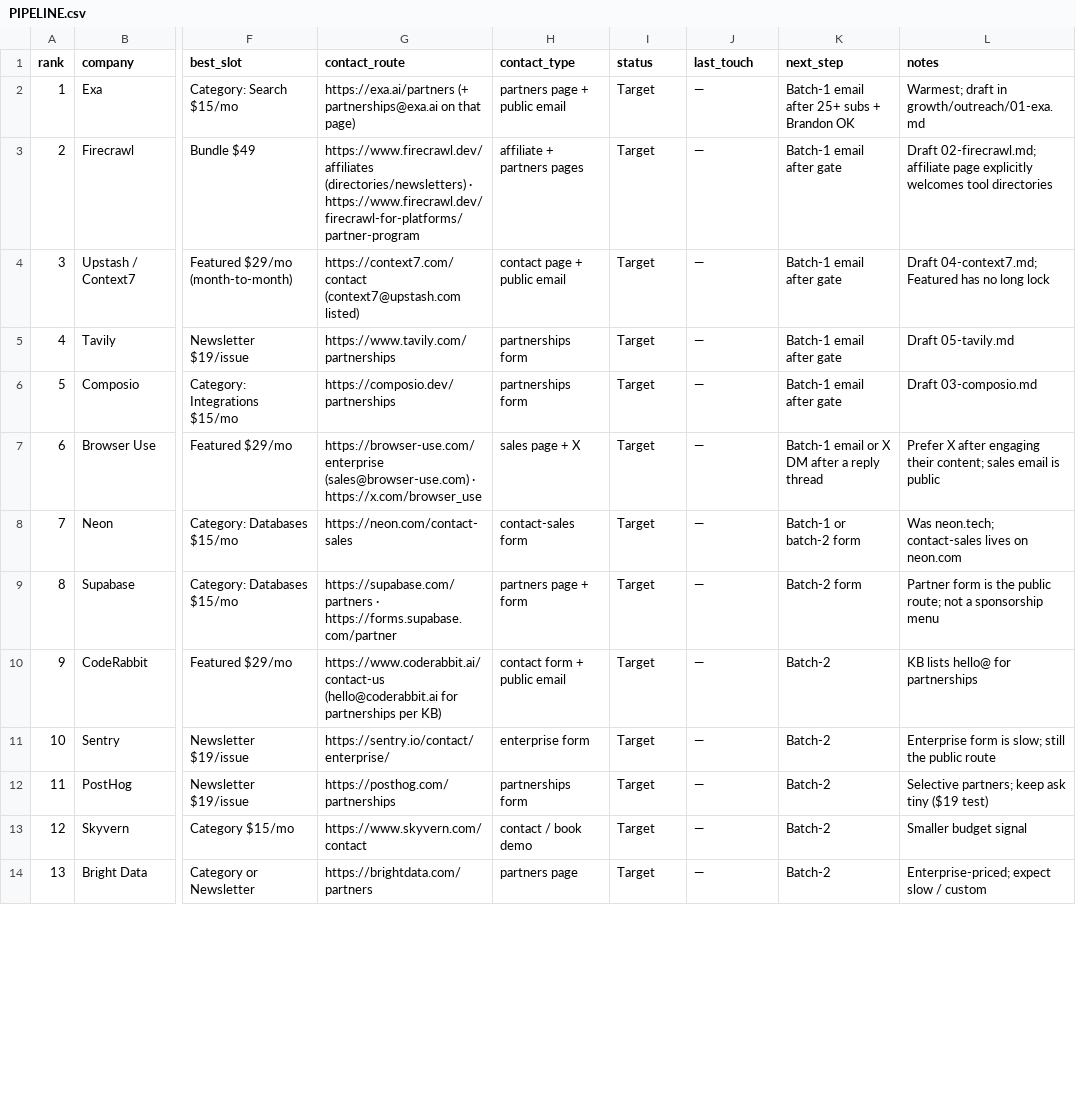
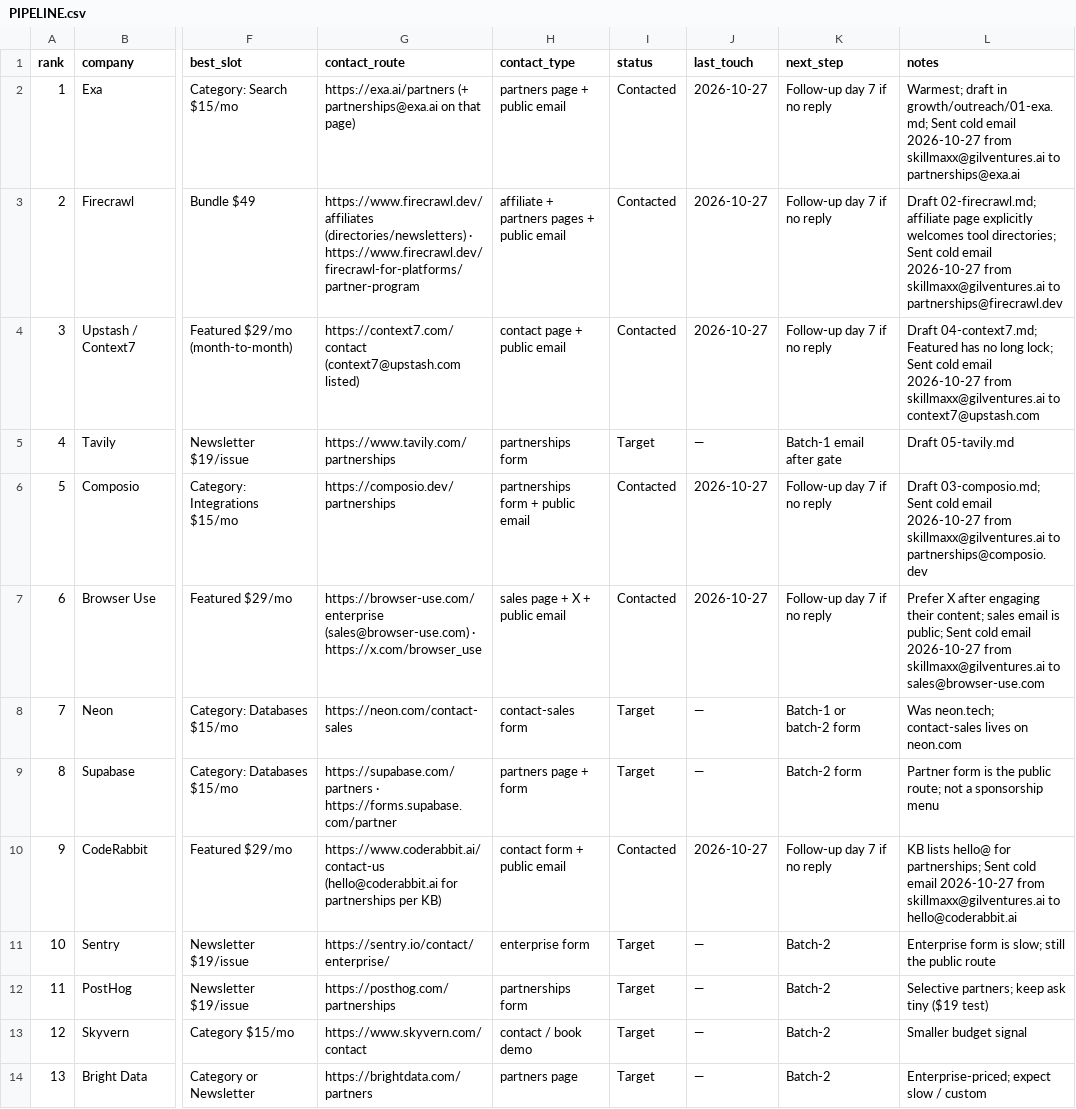
Before and after one commit to grandpajackai/skillmaxx, a CSV file: growth/sponsors/PIPELINE.csv, drawn as a sheet; only a part is shown, gaps mark what is left out; the diff covers the shown part only; the diff names each change by its address in the sheet, - before the commit and + after, or states it on an @@ line.

Commit message:
docs(sponsors): day-1 outreach — 10 Contacted + form queue (#56)
* docs(sponsors): day-1 outreach — 10 Contacted, form queue

Brandon approved starting sponsor outreach 2026-10-27 (newsletter
still first-sends Nov 3). Sent 10 verified-address cold emails from
skillmaxx@gilventures.ai; archived copies + 10 contact-form targets.

* docs(sponsors): weekly routine may send follow-ups under ramp

---------

Co-authored-by: SkillMaxx Grok Bot <skillmaxx@mail.grokbot.com>

```diff
--- a/growth/sponsors/PIPELINE.csv
+++ b/growth/sponsors/PIPELINE.csv
-I2:I4 (status): Target
+I2:I4 (status): Contacted
-J2:J4 (last_touch): —
+J2:J4 (last_touch): 2026-10-27
-K2 (next_step): Batch-1 email after 25+ subs + Brandon OK
+K2 (next_step): Follow-up day 7 if no reply
-L2 (notes): …draft in growth/outreach/01-exa.md
+L2 (notes): …draft in growth/outreach/01-exa.md; Sent cold email 2026-10-27 from skillmaxx@gilventures.ai to partnerships@exa.ai
-H3 (contact_type): affiliate + partners pages
+H3 (contact_type): affiliate + partners pages + public email
-K3:K4 (next_step): Batch-1 email after gate
+K3:K4 (next_step): Follow-up day 7 if no reply
-L3 (notes): …welcomes tool directories
+L3 (notes): …welcomes tool directories; Sent cold email 2026-10-27 from skillmaxx@gilventures.ai to partnerships@firecrawl.dev
-L4 (notes): …no long lock
+L4 (notes): …no long lock; Sent cold email 2026-10-27 from skillmaxx@gilventures.ai to context7@upstash.com
-H6 (contact_type): partnerships form
+H6 (contact_type): partnerships form + public email
-I6:I7 (status): Target
+I6:I7 (status): Contacted
-J6:J7 (last_touch): —
+J6:J7 (last_touch): 2026-10-27
-K6 (next_step): Batch-1 email after gate
+K6 (next_step): Follow-up day 7 if no reply
-L6 (notes): Draft 03-composio.md
+L6 (notes): Draft 03-composio.md; Sent cold email 2026-10-27 from skillmaxx@gilventures.ai to partnerships@composio.dev
-H7 (contact_type): sales page + X
+H7 (contact_type): sales page + X + public email
-K7 (next_step): Batch-1 email or X DM after a reply thread
+K7 (next_step): Follow-up day 7 if no reply
-L7 (notes): …email is public
+L7 (notes): …email is public; Sent cold email 2026-10-27 from skillmaxx@gilventures.ai to sales@browser-use.com
-I10 (status): Target
+I10 (status): Contacted
-J10 (last_touch): —
+J10 (last_touch): 2026-10-27
-K10 (next_step): Batch-2
+K10 (next_step): Follow-up day 7 if no reply
-L10 (notes): …hello@ for partnerships
+L10 (notes): …hello@ for partnerships; Sent cold email 2026-10-27 from skillmaxx@gilventures.ai to hello@coderabbit.ai
```
Also changed, not shown: 20 edited cells elsewhere in this file, 11 other files.
